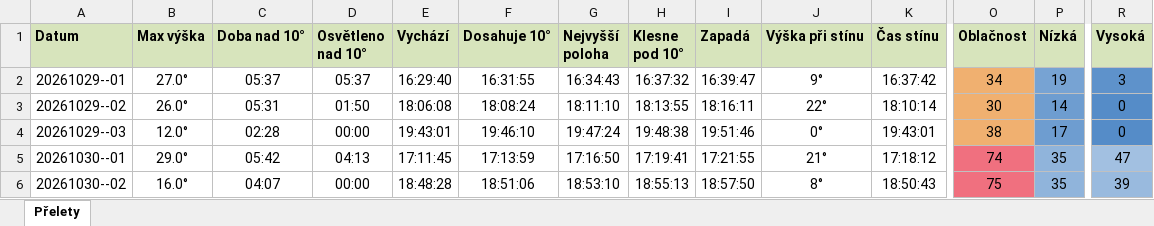
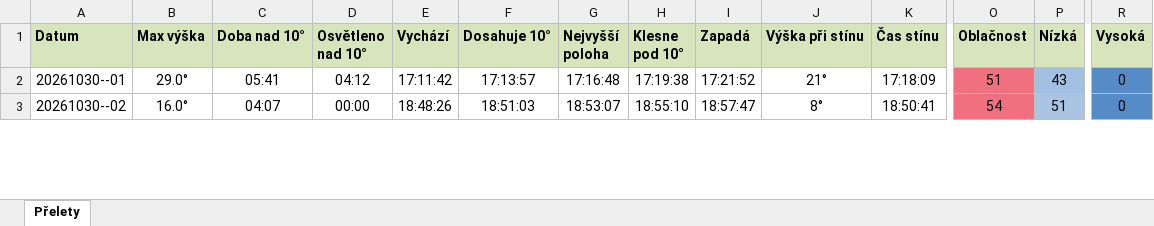
Before and after one commit to LASAR-DoSpace/LASARsat-Transit-Table, an Excel workbook: output/HaP_Teplice.xlsx, sheet Přelety, drawn as a sheet; only a part is shown, gaps mark what is left out; values as stored, in another font and other column widths than the file's, no borders; conditional formats not drawn; removed rows and columns are numbered as before the commit, all else as after; rows hold the shown columns only; the diff covers the shown part only; the diff names each change by its address in the sheet, - before the commit and + after, or states it on an @@ line.

```diff
--- a/output/HaP_Teplice.xlsx (sheet Přelety)
+++ b/output/HaP_Teplice.xlsx (sheet Přelety)
-row 2: 20261029--01 | 27.0° | 05:37 | 05:37 | 16:29:40 | 16:31:55 | 16:34:43 | 16:37:32 | 16:39:47 | 9° | 16:37:42 | 34 | 19 | 3
-row 3: 20261029--02 | 26.0° | 05:31 | 01:50 | 18:06:08 | 18:08:24 | 18:11:10 | 18:13:55 | 18:16:11 | 22° | 18:10:14 | 30 | 14 | 0
-row 4: 20261029--03 | 12.0° | 02:28 | 00:00 | 19:43:01 | 19:46:10 | 19:47:24 | 19:48:38 | 19:51:46 | 0° | 19:43:01 | 38 | 17 | 0
-C2 (Doba nad 10°): 05:42
+C2 (Doba nad 10°): 05:41
-D2 (Osvětleno nad 10°): 04:13
+D2 (Osvětleno nad 10°): 04:12
-E2 (Vychází): 17:11:45
+E2 (Vychází): 17:11:42
-F2 (Dosahuje 10°): 17:13:59
+F2 (Dosahuje 10°): 17:13:57
-G2 (Nejvyšší poloha): 17:16:50
+G2 (Nejvyšší poloha): 17:16:48
-H2 (Klesne pod 10°): 17:19:41
+H2 (Klesne pod 10°): 17:19:38
-I2 (Zapadá): 17:21:55
+I2 (Zapadá): 17:21:52
-K2 (Čas stínu): 17:18:12
+K2 (Čas stínu): 17:18:09
-O2 (Oblačnost): 74
+O2 (Oblačnost): 51
-P2 (Nízká): 35
+P2 (Nízká): 43
-R2 (Vysoká): 47
+R2 (Vysoká): 0
-R2 fill: #A2C0E1
+R2 fill: #558CC8
-E3 (Vychází): 18:48:28
+E3 (Vychází): 18:48:26
-F3 (Dosahuje 10°): 18:51:06
+F3 (Dosahuje 10°): 18:51:03
-G3 (Nejvyšší poloha): 18:53:10
+G3 (Nejvyšší poloha): 18:53:07
-H3 (Klesne pod 10°): 18:55:13
+H3 (Klesne pod 10°): 18:55:10
-I3 (Zapadá): 18:57:50
+I3 (Zapadá): 18:57:47
-K3 (Čas stínu): 18:50:43
+K3 (Čas stínu): 18:50:41
-O3 (Oblačnost): 75
+O3 (Oblačnost): 54
-P3 (Nízká): 35
+P3 (Nízká): 51
-P3 fill: #90B4DB
+P3 fill: #AAC5E3
-R3 (Vysoká): 39
+R3 (Vysoká): 0
-R3 fill: #99BADE
+R3 fill: #558CC8
```
Also changed, not shown: 1 added row, 60 edited cells and cell formats elsewhere in this sheet, output/Izana.xlsx, 2 other files.
